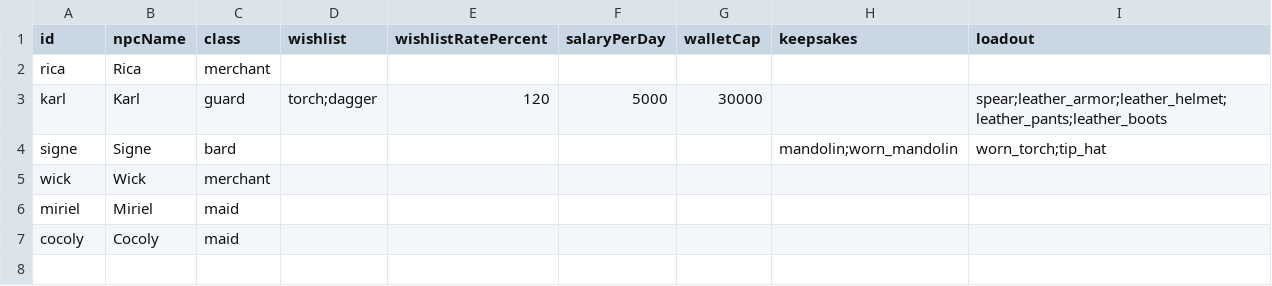
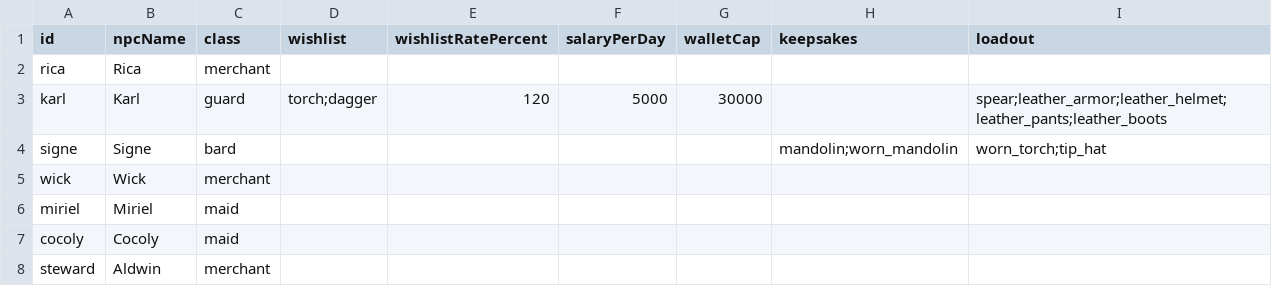
Before and after one commit to Julian-adv/OnlineRPG, a CSV file: data-src/npcs.csv, drawn as a sheet.

```diff
--- a/data-src/npcs.csv
+++ b/data-src/npcs.csv
@@ -7 +7,2 @@ miriel,Miriel,maid,,,,,,
 cocoly,Cocoly,maid,,,,,,
+steward,Aldwin,merchant,,,,,,
```
Also changed, not shown: data-src/items.csv, data-src/merchants.csv, 8 other files.
